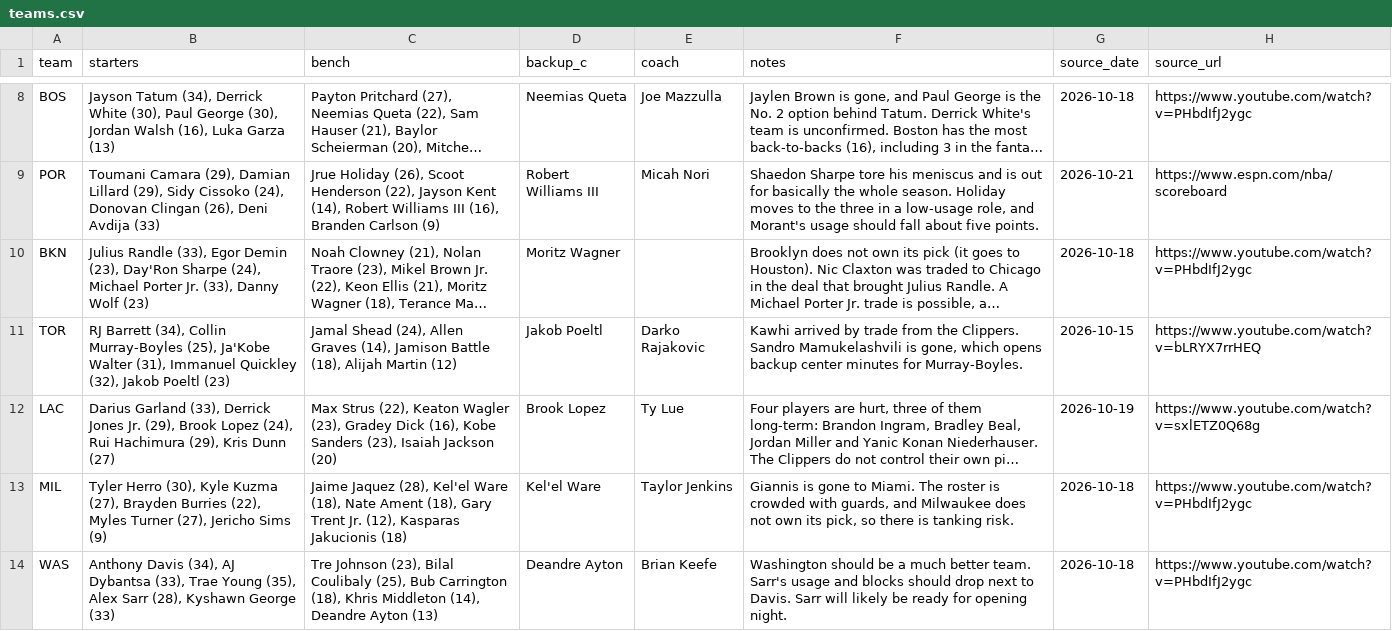
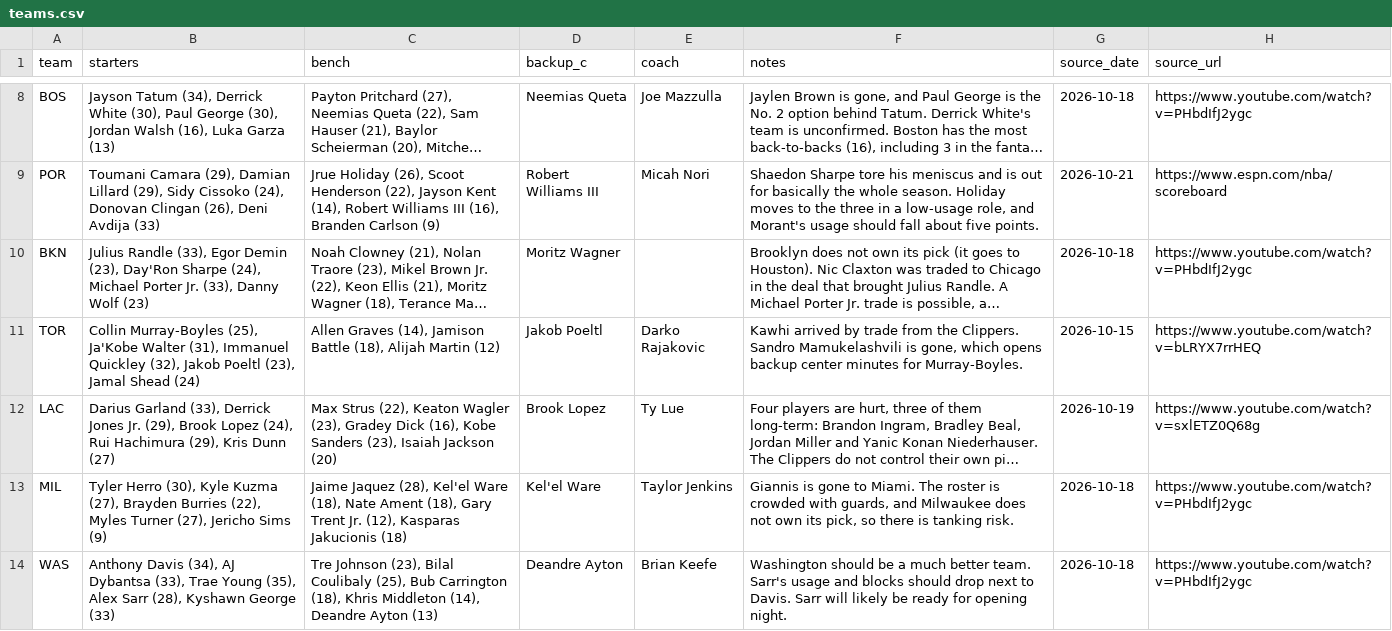
Before and after one commit to nascardataguy2/nba-2026-27, a CSV file: data/teams.csv, drawn as a sheet; only a part is shown, gaps mark what is left out; long unchanged cells end in …; the diff names each change by its address in the sheet, - before the commit and + after, or states it on an @@ line.

```diff
--- a/data/teams.csv
+++ b/data/teams.csv
-B11 (starters): RJ Barrett (34), Collin Murray-Boyles (25), Ja'Kobe Walter (31), Immanuel Quickley (32), Jakob Poeltl (23)
+B11 (starters): Collin Murray-Boyles (25), Ja'Kobe Walter (31), Immanuel Quickley (32), Jakob Poeltl (23), Jamal Shead (24)
-C11 (bench): Jamal Shead (24), Allen Graves…
+C11 (bench): Allen Graves…
```
Also changed, not shown: data/rankings.csv, 15 other files.
